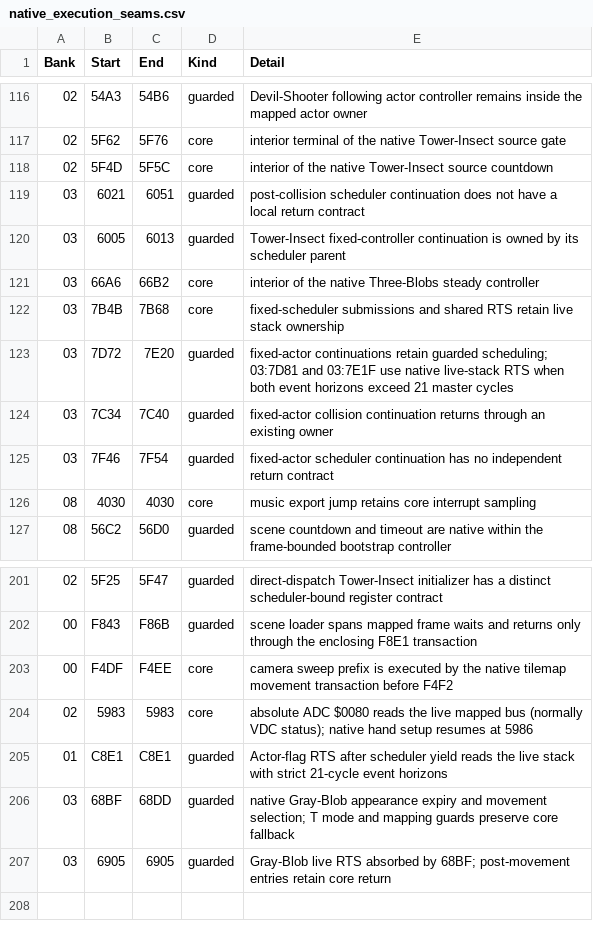
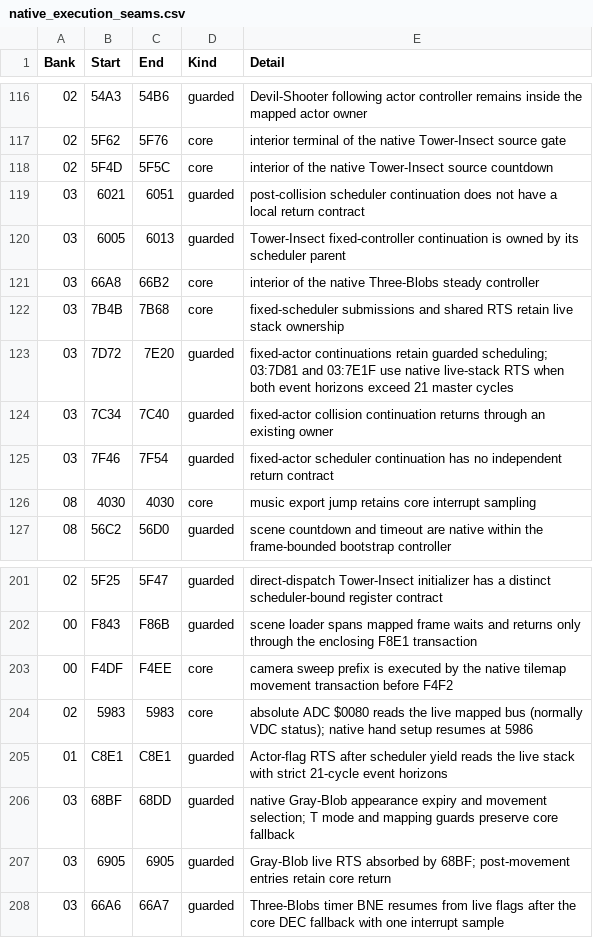
Before and after one commit to moshferatu/devils-crush-port, a CSV file: tools/native_execution_seams.csv, drawn as a sheet; only a part is shown, gaps mark what is left out.

Commit message:
Port Three-Blobs timer branch to eliminate 03:66A6 interpreter residue

```diff
--- a/tools/native_execution_seams.csv
+++ b/tools/native_execution_seams.csv
@@ -120,3 +120,3 @@
 "03","6005","6013","guarded","Tower-Insect fixed-controller continuation is owned by its scheduler parent"
-"03","66A6","66B2","core","interior of the native Three-Blobs steady controller"
+"03","66A8","66B2","core","interior of the native Three-Blobs steady controller"
 "03","7B4B","7B68","core","fixed-scheduler submissions and shared RTS retain live stack ownership"
@@ -207 +207,2 @@
 "03","6905","6905","guarded","Gray-Blob live RTS absorbed by 68BF; post-movement entries retain core return"
+"03","66A6","66A7","guarded","Three-Blobs timer BNE resumes from live flags after the core DEC fallback with one interrupt sample"
```
Also changed, not shown: 11 other files.
